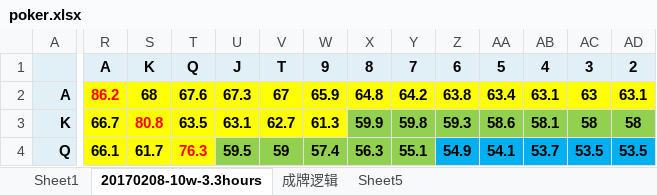
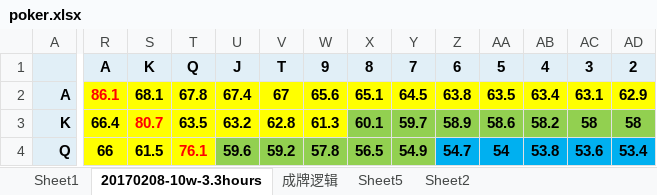
Before and after one commit to xaltin/20180211_pk, an Excel workbook: data/poker.xlsx, sheet 20170208-10w-3.3hours, drawn as a sheet; only a part is shown, gaps mark what is left out; values as stored, in another font and other column widths than the file's, no borders; the diff covers the shown part only; the diff names each change by its address in the sheet, - before the commit and + after, or states it on an @@ line.

```diff
--- a/data/poker.xlsx (sheet 20170208-10w-3.3hours)
+++ b/data/poker.xlsx (sheet 20170208-10w-3.3hours)
+sheet tab: Sheet2
-R2: 86.2
+R2: 86.1
-S2: 68
+S2: 68.1
-T2: 67.6
+T2: 67.8
-U2: 67.3
+U2: 67.4
-W2: 65.9
+W2: 65.6
-X2: 64.8
+X2: 65.1
-Y2: 64.2
+Y2: 64.5
-AA2: 63.4
+AA2: 63.5
-AB2: 63.1
+AB2: 63.4
-AC2: 63
+AC2: 63.1
-AD2: 63.1
+AD2: 62.9
-R3: 66.7
+R3: 66.4
-S3: 80.8
+S3: 80.7
-U3: 63.1
+U3: 63.2
-V3: 62.7
+V3: 62.8
-X3: 59.9
+X3: 60.1
-Y3: 59.8
+Y3: 59.7
-Z3: 59.3
+Z3: 58.9
-AB3: 58.1
+AB3: 58.2
-R4: 66.1
+R4: 66
-S4: 61.7
+S4: 61.5
-T4: 76.3
+T4: 76.1
-U4: 59.5
+U4: 59.6
-V4: 59
+V4: 59.2
-W4: 57.4
+W4: 57.8
-X4: 56.3
+X4: 56.5
-Y4: 55.1
+Y4: 54.9
-Z4: 54.9
+Z4: 54.7
-AA4: 54.1
+AA4: 54
-AB4: 53.7
+AB4: 53.8
-AC4: 53.5
+AC4: 53.6
-AD4: 53.5
+AD4: 53.4
```
Also changed, not shown: 103 edited cells elsewhere in this sheet, sheet Sheet5, sheet Sheet1, sheet 成牌逻辑, 8 other files.
